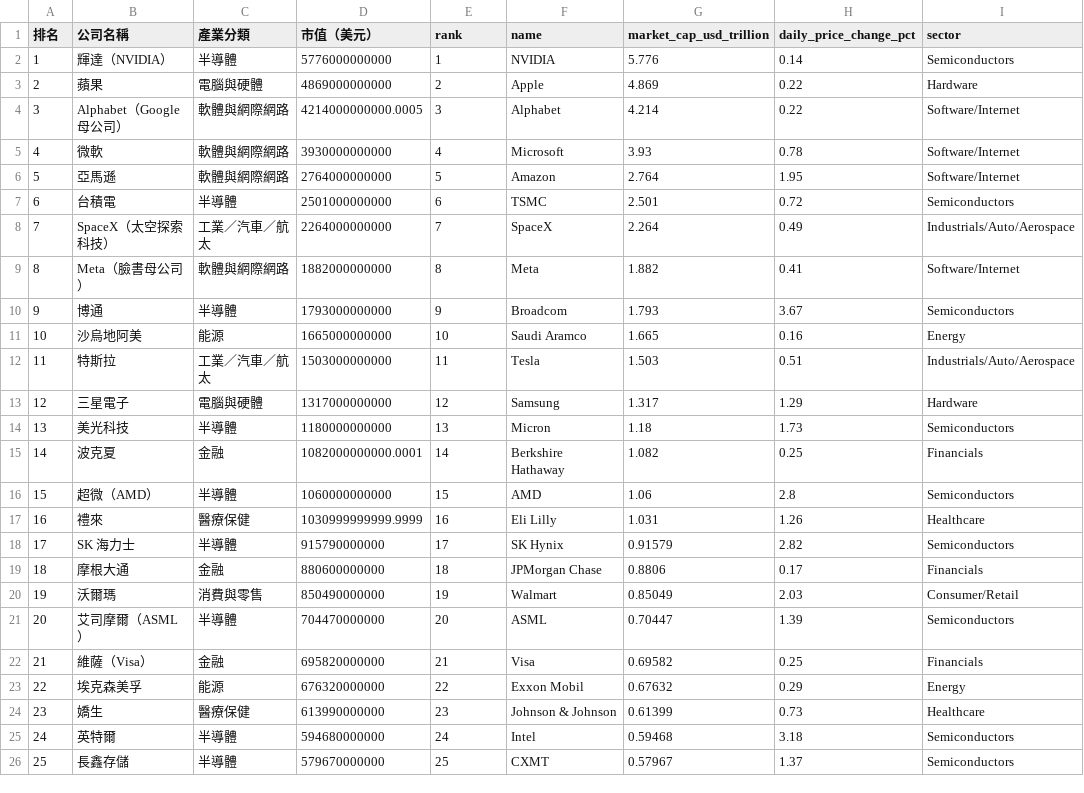
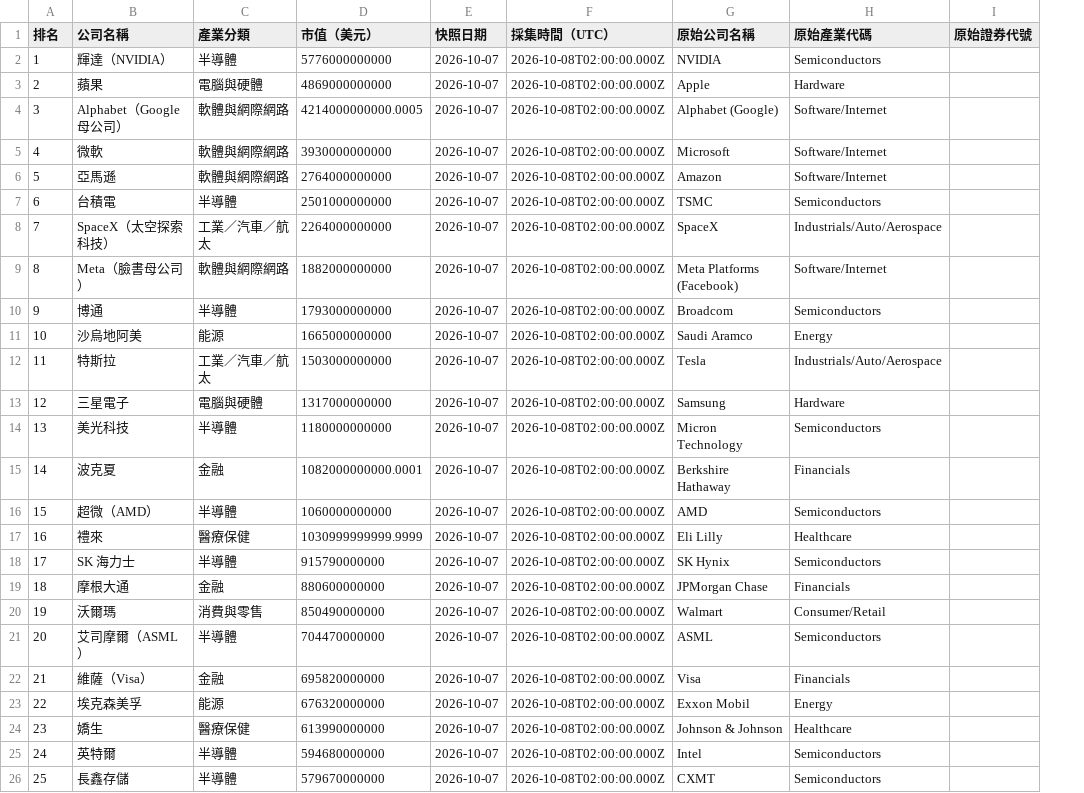
Before and after one commit to tibame201020/signal-notes, a CSV file: src/content/posts/daily-capital-flows-2026-10-07/global-top50-2026-10-07.csv, drawn as a sheet; only a part is shown; removed rows and columns are numbered as before the commit, all else as after; the diff covers the shown part only; the diff names each change by its address in the sheet, - before the commit and + after, or states it on an @@ line.

```diff
--- a/src/content/posts/daily-capital-flows-2026-10-07/global-top50-2026-10-07.csv
+++ b/src/content/posts/daily-capital-flows-2026-10-07/global-top50-2026-10-07.csv
+column F (採集時間（UTC）), rows 2-26: all 2026-10-08T02:00:00.000Z
-column G (market_cap_usd_trillion), rows 2-26: 5.776 | 4.869 | 4.214 | 3.93 | 2.764 | 2.501 | 2.264 | 1.882 | 1.793 | 1.665 | 1.503 | 1.317 | 1.18 | 1.082 | 1.06 | 1.031 | 0.91579 | 0.8806 | 0.85049 | 0.70447 | 0.69582 | 0.67632 | 0.61399 | 0.59468 | 0.57967
-column H (daily_price_change_pct), rows 2-26: 0.14 | 0.22 | 0.22 | 0.78 | 1.95 | 0.72 | 0.49 | 0.41 | 3.67 | 0.16 | 0.51 | 1.29 | 1.73 | 0.25 | 2.8 | 1.26 | 2.82 | 0.17 | 2.03 | 1.39 | 0.25 | 0.29 | 0.73 | 3.18 | 1.37
+column I (原始證券代號), empty
-E1: rank
+E1: 快照日期
-G1: name
+G1: 原始公司名稱
-H1: sector
+H1: 原始產業代碼
-E2 (快照日期): 1
+E2 (快照日期): 2026-10-07
-E3 (快照日期): 2
+E3 (快照日期): 2026-10-07
-E4 (快照日期): 3
+E4 (快照日期): 2026-10-07
-G4 (原始公司名稱): Alphabet
+G4 (原始公司名稱): Alphabet (Google)
-E5 (快照日期): 4
+E5 (快照日期): 2026-10-07
-E6 (快照日期): 5
+E6 (快照日期): 2026-10-07
-E7 (快照日期): 6
+E7 (快照日期): 2026-10-07
-E8 (快照日期): 7
+E8 (快照日期): 2026-10-07
-E9 (快照日期): 8
+E9 (快照日期): 2026-10-07
-G9 (原始公司名稱): Meta
+G9 (原始公司名稱): Meta Platforms (Facebook)
-E10 (快照日期): 9
+E10 (快照日期): 2026-10-07
-E11 (快照日期): 10
+E11 (快照日期): 2026-10-07
-E12 (快照日期): 11
+E12 (快照日期): 2026-10-07
-E13 (快照日期): 12
+E13 (快照日期): 2026-10-07
-E14 (快照日期): 13
+E14 (快照日期): 2026-10-07
-G14 (原始公司名稱): Micron
+G14 (原始公司名稱): Micron Technology
-E15 (快照日期): 14
+E15 (快照日期): 2026-10-07
-E16 (快照日期): 15
+E16 (快照日期): 2026-10-07
-E17 (快照日期): 16
+E17 (快照日期): 2026-10-07
-E18 (快照日期): 17
+E18 (快照日期): 2026-10-07
-E19 (快照日期): 18
+E19 (快照日期): 2026-10-07
-E20 (快照日期): 19
+E20 (快照日期): 2026-10-07
-E21 (快照日期): 20
+E21 (快照日期): 2026-10-07
-E22 (快照日期): 21
+E22 (快照日期): 2026-10-07
-E23 (快照日期): 22
+E23 (快照日期): 2026-10-07
-E24 (快照日期): 23
+E24 (快照日期): 2026-10-07
-E25 (快照日期): 24
+E25 (快照日期): 2026-10-07
-E26 (快照日期): 25
+E26 (快照日期): 2026-10-07
```
Also changed, not shown: 26 edited cells elsewhere in this file, src/content/posts/daily-capital-flows-2026-10-07/taiwan-top20-2026-10-07.csv, src/content/posts/daily-capital-flows-2026-10-08/global-top50-2026-10-08.csv, 17 other files.
